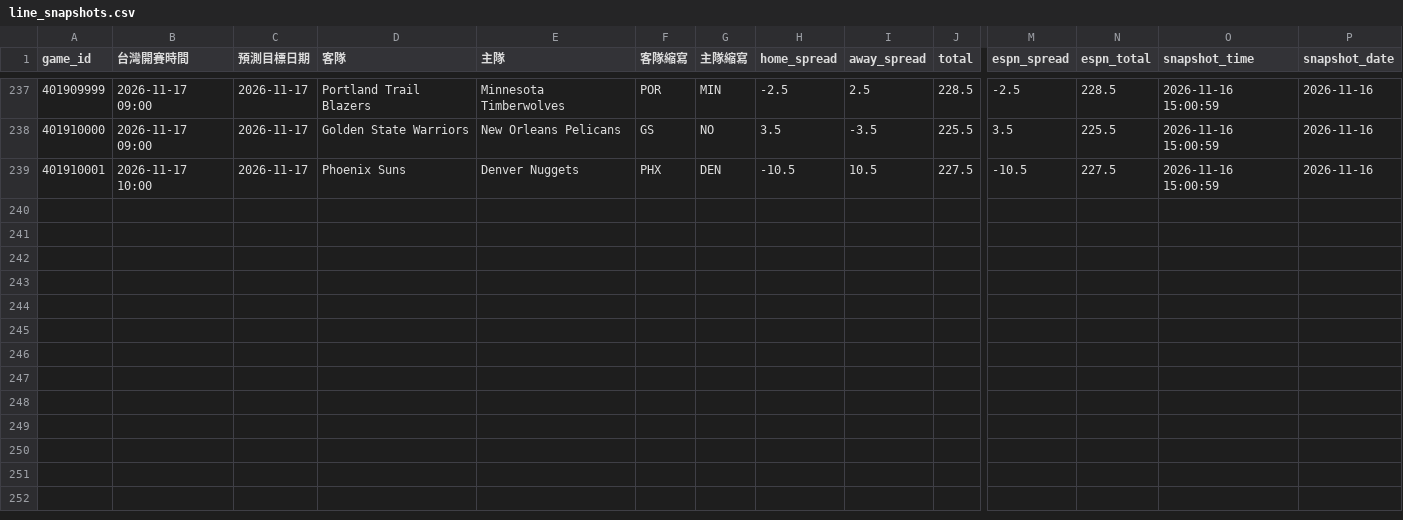
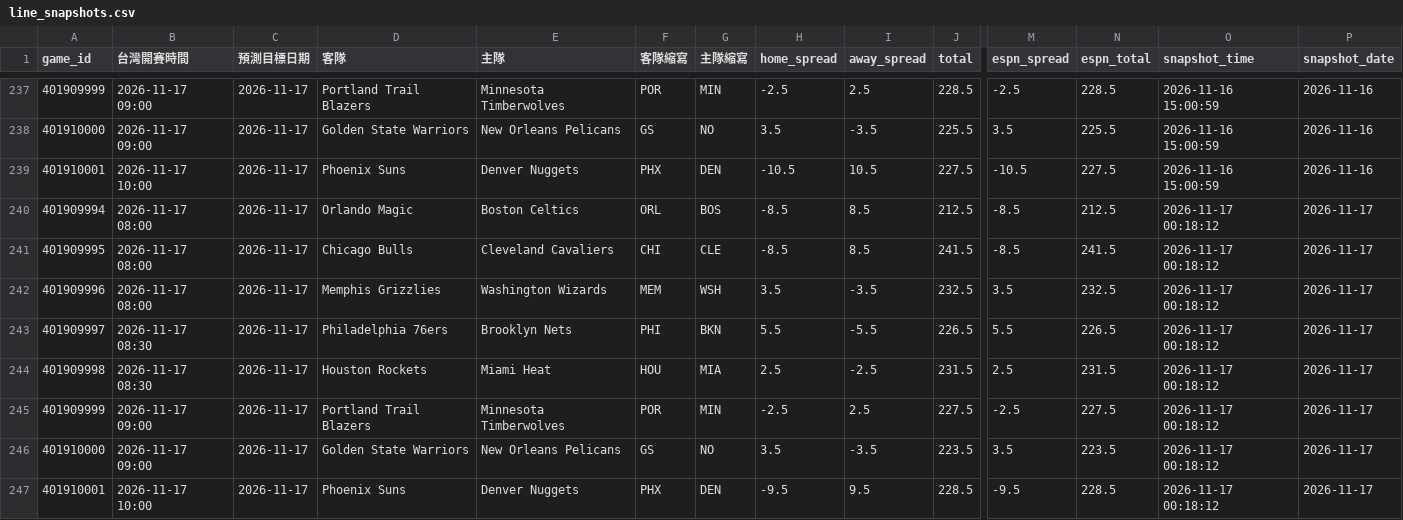
Before and after one commit to zxbcv2689-source/NBA-betting-project, a CSV file: data/line_snapshots.csv, drawn as a sheet; only a part is shown, gaps mark what is left out; rows hold the shown columns only; the diff names each change by its address in the sheet, - before the commit and + after, or states it on an @@ line.

```diff
--- a/data/line_snapshots.csv
+++ b/data/line_snapshots.csv
+row 240: 401909994 | 2026-11-17 08:00 | 2026-11-17 | Orlando Magic | Boston Celtics | ORL | BOS | -8.5 | 8.5 | 212.5 | -8.5 | 212.5 | 2026-11-17 00:18:12 | 2026-11-17
+row 241: 401909995 | 2026-11-17 08:00 | 2026-11-17 | Chicago Bulls | Cleveland Cavaliers | CHI | CLE | -8.5 | 8.5 | 241.5 | -8.5 | 241.5 | 2026-11-17 00:18:12 | 2026-11-17
+row 242: 401909996 | 2026-11-17 08:00 | 2026-11-17 | Memphis Grizzlies | Washington Wizards | MEM | WSH | 3.5 | -3.5 | 232.5 | 3.5 | 232.5 | 2026-11-17 00:18:12 | 2026-11-17
+row 243: 401909997 | 2026-11-17 08:30 | 2026-11-17 | Philadelphia 76ers | Brooklyn Nets | PHI | BKN | 5.5 | -5.5 | 226.5 | 5.5 | 226.5 | 2026-11-17 00:18:12 | 2026-11-17
+row 244: 401909998 | 2026-11-17 08:30 | 2026-11-17 | Houston Rockets | Miami Heat | HOU | MIA | 2.5 | -2.5 | 231.5 | 2.5 | 231.5 | 2026-11-17 00:18:12 | 2026-11-17
+row 245: 401909999 | 2026-11-17 09:00 | 2026-11-17 | Portland Trail Blazers | Minnesota Timberwolves | POR | MIN | -2.5 | 2.5 | 227.5 | -2.5 | 227.5 | 2026-11-17 00:18:12 | 2026-11-17
+row 246: 401910000 | 2026-11-17 09:00 | 2026-11-17 | Golden State Warriors | New Orleans Pelicans | GS | NO | 3.5 | -3.5 | 223.5 | 3.5 | 223.5 | 2026-11-17 00:18:12 | 2026-11-17
+row 247: 401910001 | 2026-11-17 10:00 | 2026-11-17 | Phoenix Suns | Denver Nuggets | PHX | DEN | -9.5 | 9.5 | 228.5 | -9.5 | 228.5 | 2026-11-17 00:18:12 | 2026-11-17
```
Also changed, not shown: data/auto_injury_adjustments.csv, data/espn_day_cache.csv, 2 other files.
